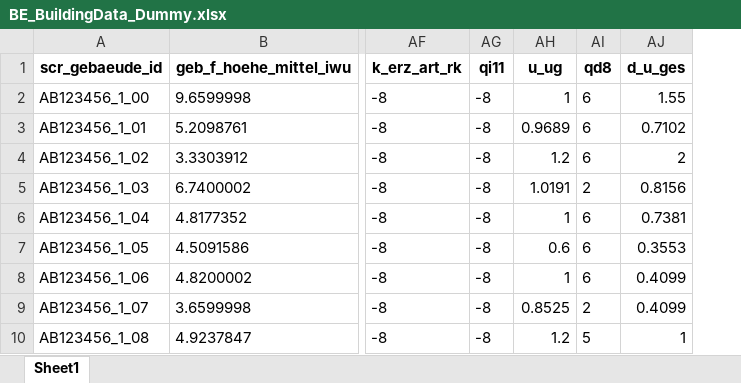
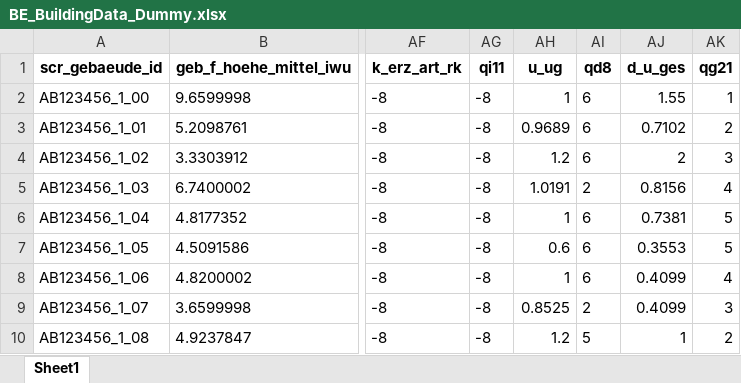
Before and after one commit to IWUGERMANY/DIBS---Dynamic-ISO-Building-Simulator, an Excel workbook: data_preprocessing/breitenerhebung/BE_data/BE_BuildingData_Dummy.xlsx, sheet Sheet1, drawn as a sheet; only a part is shown, gaps mark what is left out; values as stored, in another font and other column widths than the file's, no borders; the diff names each change by its address in the sheet, - before the commit and + after, or states it on an @@ line.

Commit message:
BE data preperation WW (qg21) and annualSimulation checking and considering of WW generation

```diff
--- a/data_preprocessing/breitenerhebung/BE_data/BE_BuildingData_Dummy.xlsx (sheet Sheet1)
+++ b/data_preprocessing/breitenerhebung/BE_data/BE_BuildingData_Dummy.xlsx (sheet Sheet1)
+column AK (qg21), rows 2-10: 1 | 2 | 3 | 4 | 5 | 5 | 4 | 3 | 2
```
Also changed, not shown: iso_simulator/annualSimulation/results/annualResults_summary.xlsx, 12 other files.
